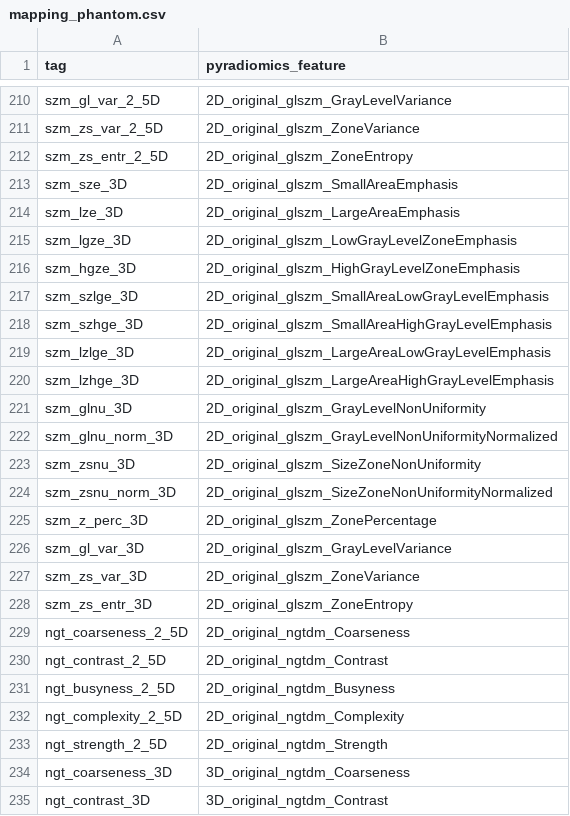
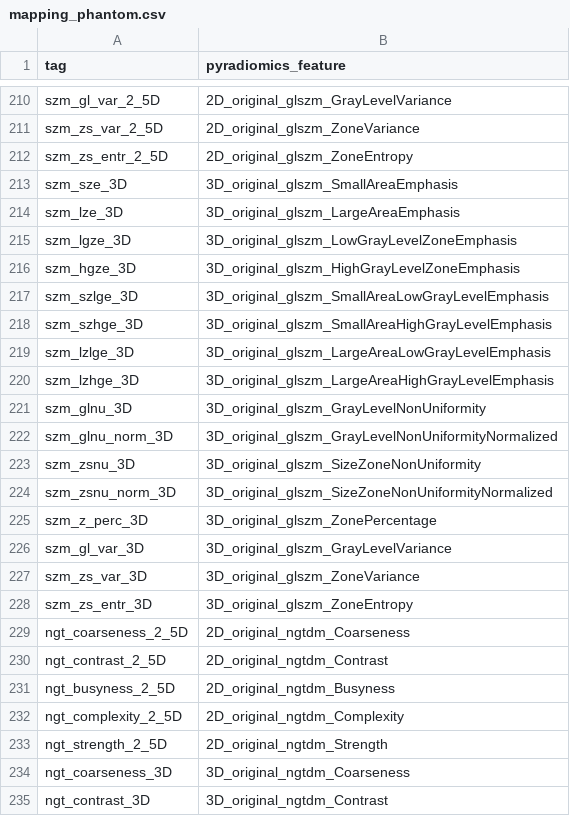
Before and after one commit to AIM-Harvard/pyradiomics_ibsi-benchmark, a CSV file: Data/Benchmark/mapping_phantom.csv, drawn as a sheet; only a part is shown, gaps mark what is left out.

Commit message:
BUG: Fix mapping error in phantom benchmark mapping
GLSZM for 3D was incorrectly mappped to PyRadiomics GLSZM 2D.

```diff
--- a/Data/Benchmark/mapping_phantom.csv
+++ b/Data/Benchmark/mapping_phantom.csv
@@ -212,18 +212,18 @@ szm_zs_var_2_5D,2D_original_glszm_ZoneVariance
 szm_zs_entr_2_5D,2D_original_glszm_ZoneEntropy
-szm_sze_3D,2D_original_glszm_SmallAreaEmphasis
-szm_lze_3D,2D_original_glszm_LargeAreaEmphasis
-szm_lgze_3D,2D_original_glszm_LowGrayLevelZoneEmphasis
-szm_hgze_3D,2D_original_glszm_HighGrayLevelZoneEmphasis
-szm_szlge_3D,2D_original_glszm_SmallAreaLowGrayLevelEmphasis
-szm_szhge_3D,2D_original_glszm_SmallAreaHighGrayLevelEmphasis
-szm_lzlge_3D,2D_original_glszm_LargeAreaLowGrayLevelEmphasis
-szm_lzhge_3D,2D_original_glszm_LargeAreaHighGrayLevelEmphasis
-szm_glnu_3D,2D_original_glszm_GrayLevelNonUniformity
-szm_glnu_norm_3D,2D_original_glszm_GrayLevelNonUniformityNormalized
-szm_zsnu_3D,2D_original_glszm_SizeZoneNonUniformity
-szm_zsnu_norm_3D,2D_original_glszm_SizeZoneNonUniformityNormalized
-szm_z_perc_3D,2D_original_glszm_ZonePercentage
-szm_gl_var_3D,2D_original_glszm_GrayLevelVariance
-szm_zs_var_3D,2D_original_glszm_ZoneVariance
-szm_zs_entr_3D,2D_original_glszm_ZoneEntropy
+szm_sze_3D,3D_original_glszm_SmallAreaEmphasis
+szm_lze_3D,3D_original_glszm_LargeAreaEmphasis
+szm_lgze_3D,3D_original_glszm_LowGrayLevelZoneEmphasis
+szm_hgze_3D,3D_original_glszm_HighGrayLevelZoneEmphasis
+szm_szlge_3D,3D_original_glszm_SmallAreaLowGrayLevelEmphasis
+szm_szhge_3D,3D_original_glszm_SmallAreaHighGrayLevelEmphasis
+szm_lzlge_3D,3D_original_glszm_LargeAreaLowGrayLevelEmphasis
+szm_lzhge_3D,3D_original_glszm_LargeAreaHighGrayLevelEmphasis
+szm_glnu_3D,3D_original_glszm_GrayLevelNonUniformity
+szm_glnu_norm_3D,3D_original_glszm_GrayLevelNonUniformityNormalized
+szm_zsnu_3D,3D_original_glszm_SizeZoneNonUniformity
+szm_zsnu_norm_3D,3D_original_glszm_SizeZoneNonUniformityNormalized
+szm_z_perc_3D,3D_original_glszm_ZonePercentage
+szm_gl_var_3D,3D_original_glszm_GrayLevelVariance
+szm_zs_var_3D,3D_original_glszm_ZoneVariance
+szm_zs_entr_3D,3D_original_glszm_ZoneEntropy
 ngt_coarseness_2_5D,2D_original_ngtdm_Coarseness
```
